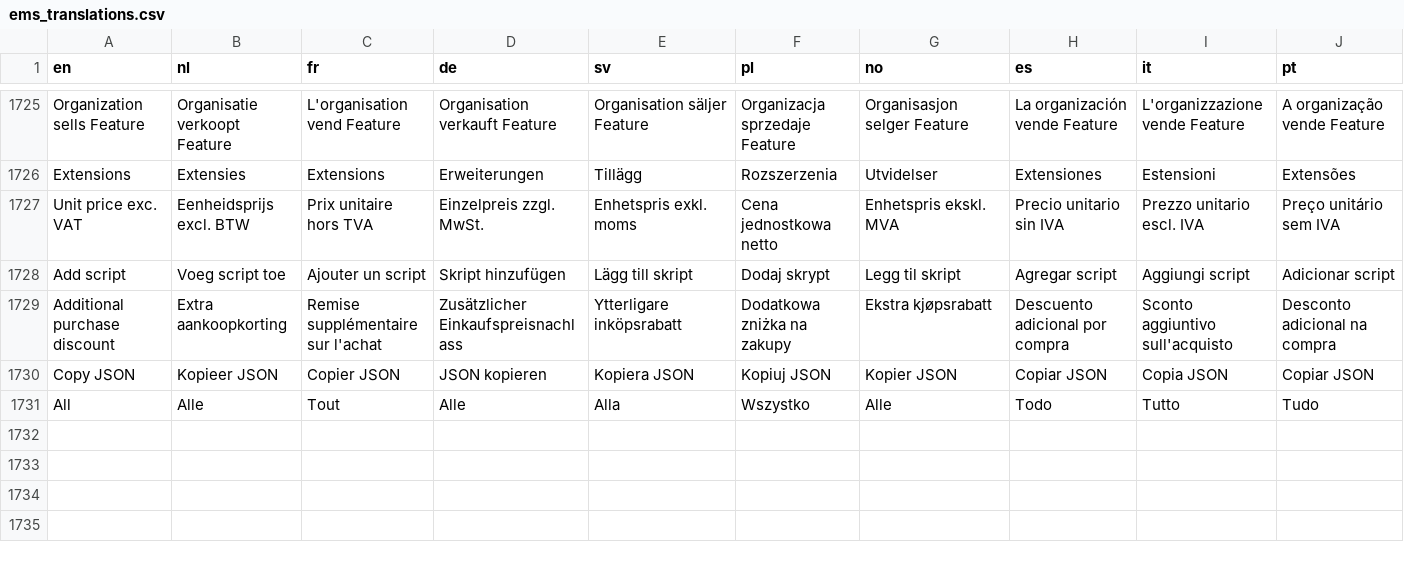
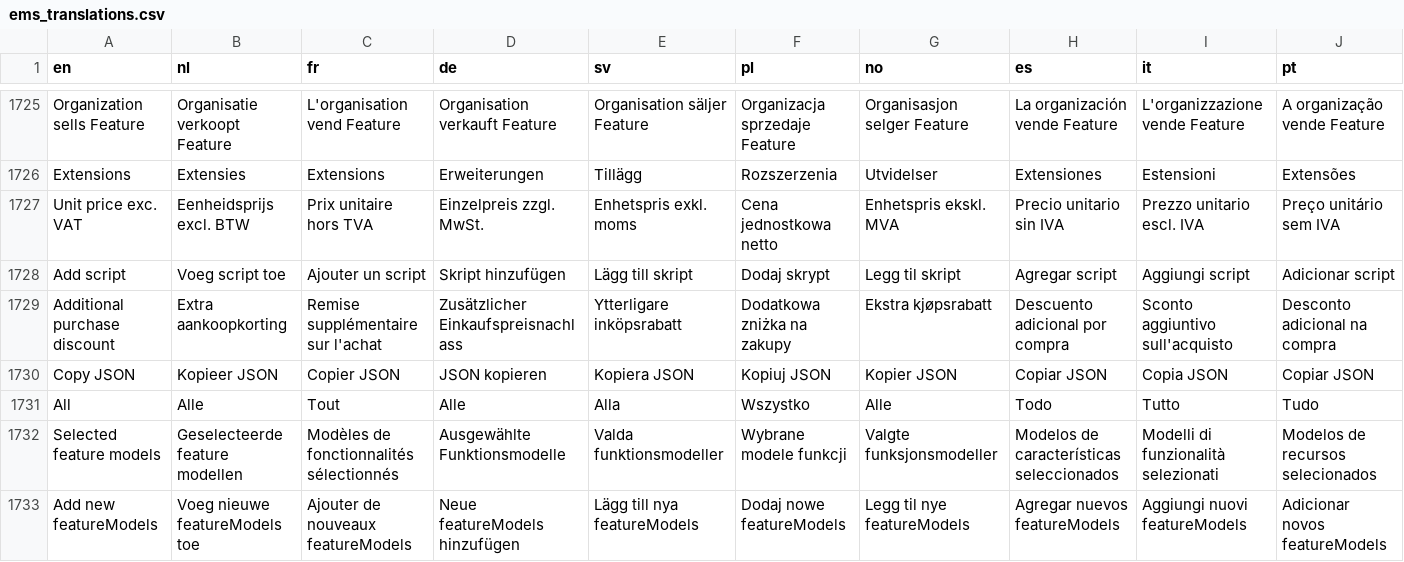
Before and after one commit to Elfsquad/translations, a CSV file: ems_translations.csv, drawn as a sheet; only a part is shown, gaps mark what is left out; rows hold the shown columns only; the diff names each change by its address in the sheet, - before the commit and + after, or states it on an @@ line.

```diff
--- a/ems_translations.csv
+++ b/ems_translations.csv
+row 1732: Selected feature models | Geselecteerde feature modellen | Modèles de fonctionnalités sélectionnés | Ausgewählte Funktionsmodelle | Valda funktionsmodeller | Wybrane modele funkcji | Valgte funksjonsmodeller | Modelos de características seleccionados | Modelli di funzionalità selezionati | Modelos de recursos selecionados
+row 1733: Add new featureModels | Voeg nieuwe featureModels toe | Ajouter de nouveaux featureModels | Neue featureModels hinzufügen | Lägg till nya featureModels | Dodaj nowe featureModels | Legg til nye featureModels | Agregar nuevos featureModels | Aggiungi nuovi featureModels | Adicionar novos featureModels
```
